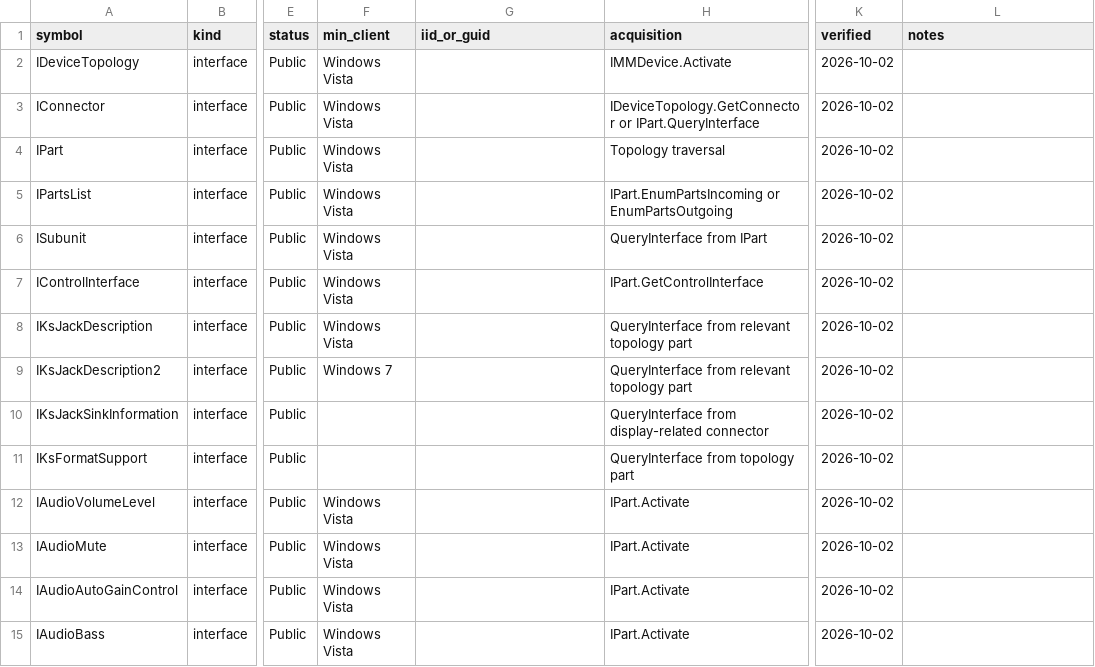
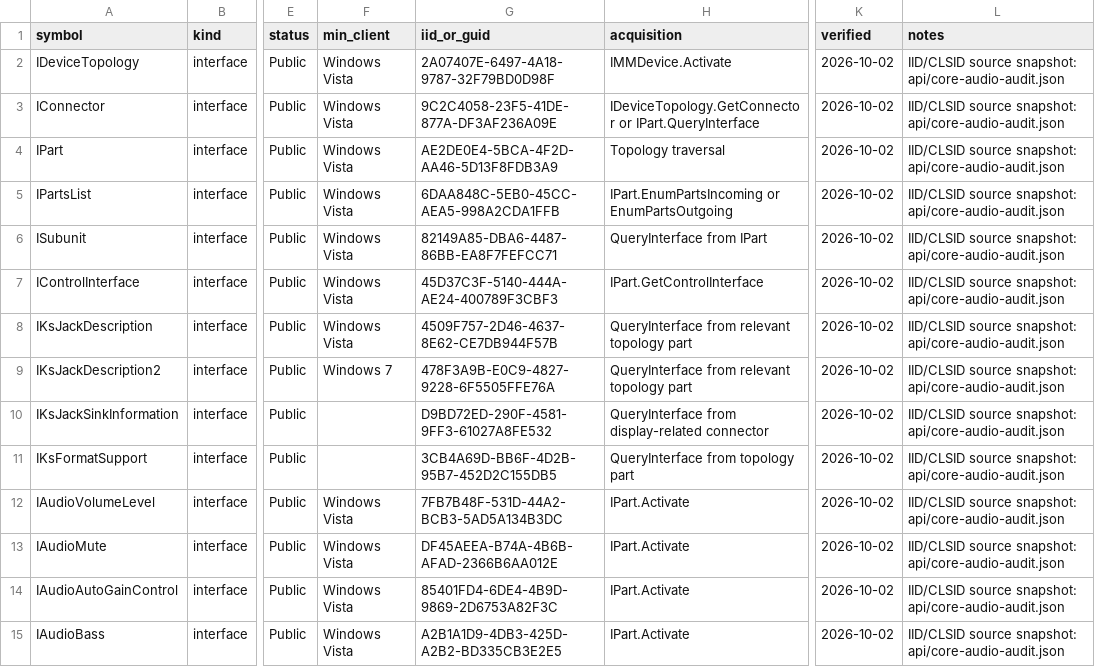
Before and after one commit to kunkunkunQoQ/WinAudioResearch, a CSV file: api/device-topology.csv, drawn as a sheet; only a part is shown, gaps mark what is left out; the diff covers the shown part only; the diff names each change by its address in the sheet, - before the commit and + after, or states it on an @@ line.

Commit message:
Normalize Core Audio IID/CLSID and dependency contracts

```diff
--- a/api/device-topology.csv
+++ b/api/device-topology.csv
-G2 (iid_or_guid): (empty)
+G2 (iid_or_guid): 2A07407E-6497-4A18-9787-32F79BD0D98F
-L2:L15 (notes): (empty)
+L2:L15 (notes): IID/CLSID source snapshot: api/core-audio-audit.json
-G3 (iid_or_guid): (empty)
+G3 (iid_or_guid): 9C2C4058-23F5-41DE-877A-DF3AF236A09E
-G4 (iid_or_guid): (empty)
+G4 (iid_or_guid): AE2DE0E4-5BCA-4F2D-AA46-5D13F8FDB3A9
-G5 (iid_or_guid): (empty)
+G5 (iid_or_guid): 6DAA848C-5EB0-45CC-AEA5-998A2CDA1FFB
-G6 (iid_or_guid): (empty)
+G6 (iid_or_guid): 82149A85-DBA6-4487-86BB-EA8F7FEFCC71
-G7 (iid_or_guid): (empty)
+G7 (iid_or_guid): 45D37C3F-5140-444A-AE24-400789F3CBF3
-G8 (iid_or_guid): (empty)
+G8 (iid_or_guid): 4509F757-2D46-4637-8E62-CE7DB944F57B
-G9 (iid_or_guid): (empty)
+G9 (iid_or_guid): 478F3A9B-E0C9-4827-9228-6F5505FFE76A
-G10 (iid_or_guid): (empty)
+G10 (iid_or_guid): D9BD72ED-290F-4581-9FF3-61027A8FE532
-G11 (iid_or_guid): (empty)
+G11 (iid_or_guid): 3CB4A69D-BB6F-4D2B-95B7-452D2C155DB5
-G12 (iid_or_guid): (empty)
+G12 (iid_or_guid): 7FB7B48F-531D-44A2-BCB3-5AD5A134B3DC
-G13 (iid_or_guid): (empty)
+G13 (iid_or_guid): DF45AEEA-B74A-4B6B-AFAD-2366B6AA012E
-G14 (iid_or_guid): (empty)
+G14 (iid_or_guid): 85401FD4-6DE4-4B9D-9869-2D6753A82F3C
-G15 (iid_or_guid): (empty)
+G15 (iid_or_guid): A2B1A1D9-4DB3-425D-A2B2-BD335CB3E2E5
```
Also changed, not shown: 20 edited cells elsewhere in this file, api/audio-session.csv, api/audio-state-monitor.csv, 14 other files.
